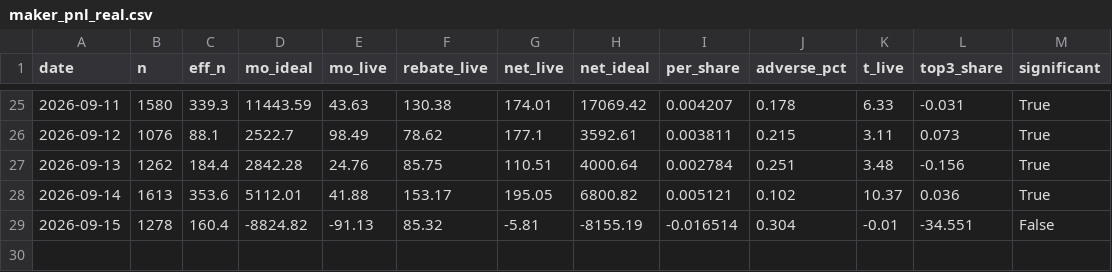
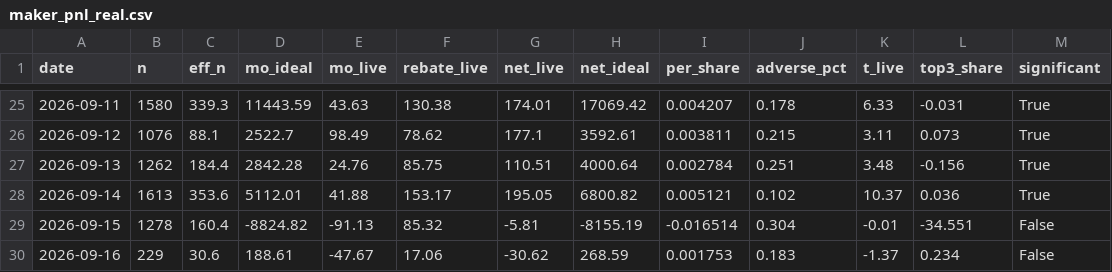
Before and after one commit to Savi-Swar/desk, a CSV file: collected/maker_pnl_real.csv, drawn as a sheet; only a part is shown, gaps mark what is left out.

```diff
--- a/collected/maker_pnl_real.csv
+++ b/collected/maker_pnl_real.csv
@@ -29 +29,2 @@ date,n,eff_n,mo_ideal,mo_live,rebate_live,net_live,net_ideal,per_share,adverse_p
 2026-09-15,1278,160.4,-8824.82,-91.13,85.32,-5.81,-8155.19,-0.016514,0.304,-0.01,-34.551,False
+2026-09-16,229,30.6,188.61,-47.67,17.06,-30.62,268.59,0.001753,0.183,-1.37,0.234,False
```
Also changed, not shown: 1 other file.
